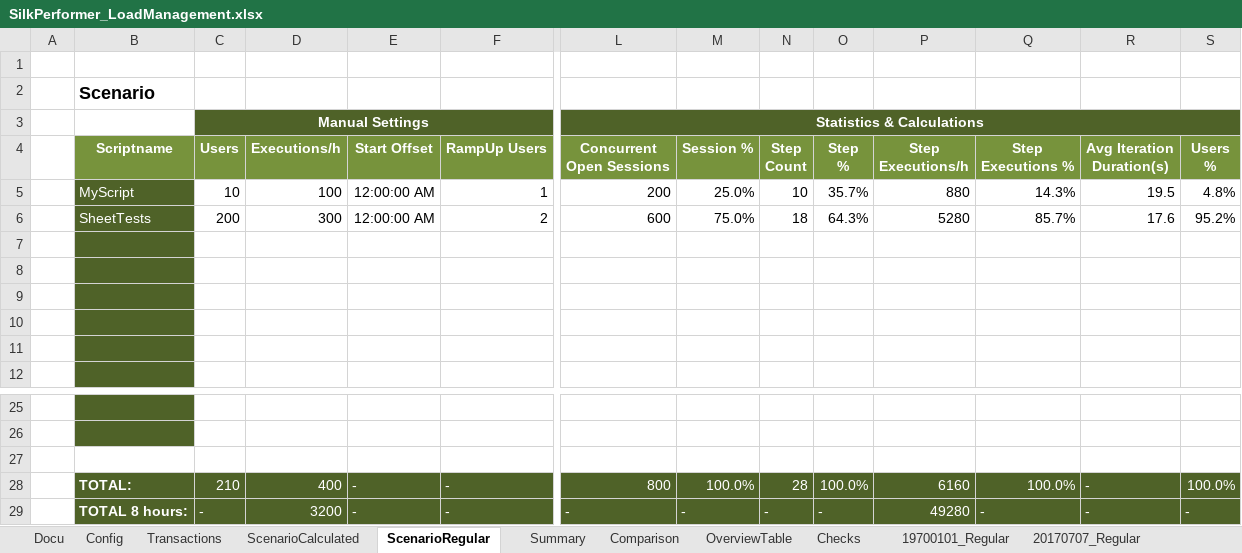
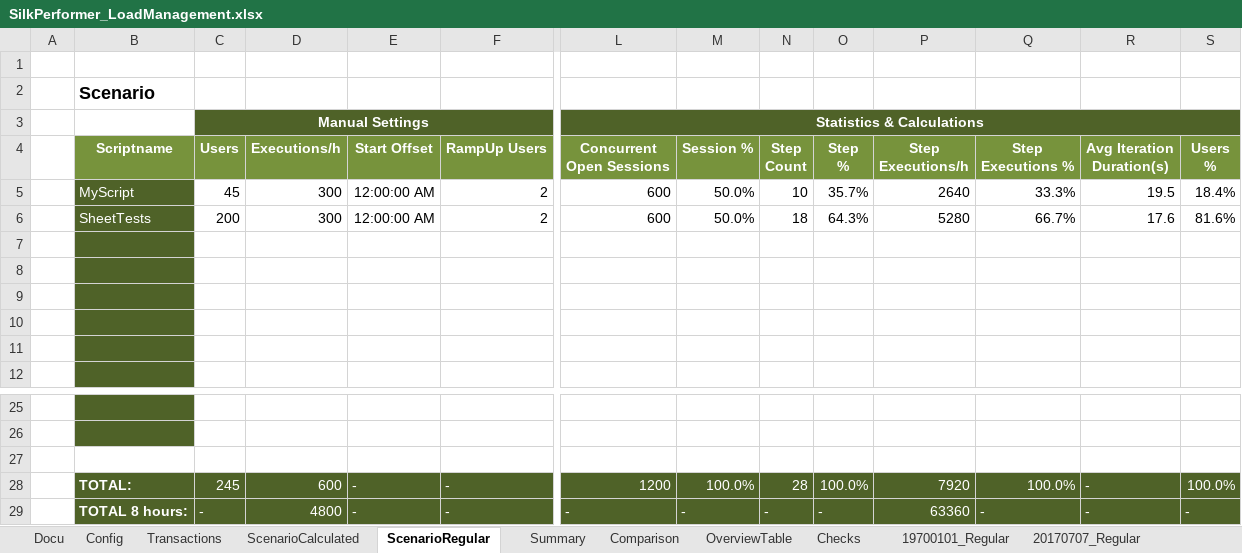
Before and after one commit to xresch/PENG_Toolbox, an Excel workbook: Excel/SilkPerformer_LoadManagement.xlsx, sheet ScenarioRegular, drawn as a sheet; only a part is shown, gaps mark what is left out; values as stored, in another font and other column widths than the file's, no borders; removed rows and columns are numbered as before the commit, all else as after; rows hold the shown columns only; the diff names each change by its address in the sheet, - before the commit and + after, or states it on an @@ line.

```diff
--- a/Excel/SilkPerformer_LoadManagement.xlsx (sheet ScenarioRegular)
+++ b/Excel/SilkPerformer_LoadManagement.xlsx (sheet ScenarioRegular)
-row 5:  | MyScript | 10 | 100 | 12:00:00 AM | 1 | 200 | 25.0% | 10 | 35.7% | 880 | 14.3% | 19.5 | 4.8%
+row 5:  | MyScript | 45 | 300 | 12:00:00 AM | 2 | 600 | 50.0% | 10 | 35.7% | 2640 | 33.3% | 19.5 | 18.4%
-M6: 75.0%
+M6: 50.0%
-Q6: 85.7%
+Q6: 66.7%
-S6: 95.2%
+S6: 81.6%
-C28 (Manual Settings): 210
+C28 (Manual Settings): 245
-D28: 400
+D28: 600
-L28 (Statistics & Calculations): 800
+L28 (Statistics & Calculations): 1200
-P28: 6160
+P28: 7920
-D29: 3200
+D29: 4800
-P29: 49280
+P29: 63360
```
Also changed, not shown: sheet Comparison, sheet OverviewTable, sheet Summary, sheet ScenarioCalculated.
